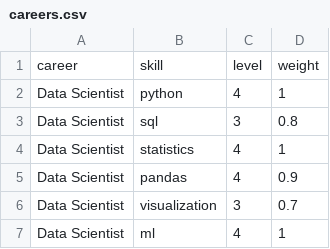
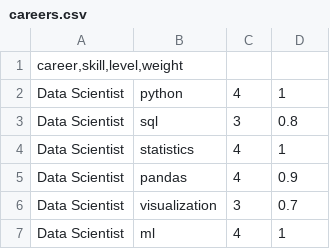
Before and after one commit to joeprince20047-oss/Career-roadmap, a CSV file: data/careers.csv, drawn as a sheet; only a part is shown.

Commit message:
Change CSV delimiter from tab to comma

```diff
--- a/data/careers.csv
+++ b/data/careers.csv
@@ -1,2 +1,2 @@
-career	skill	level	weight
+career,skill,level,weight
 Data Scientist	python	4	1
```
